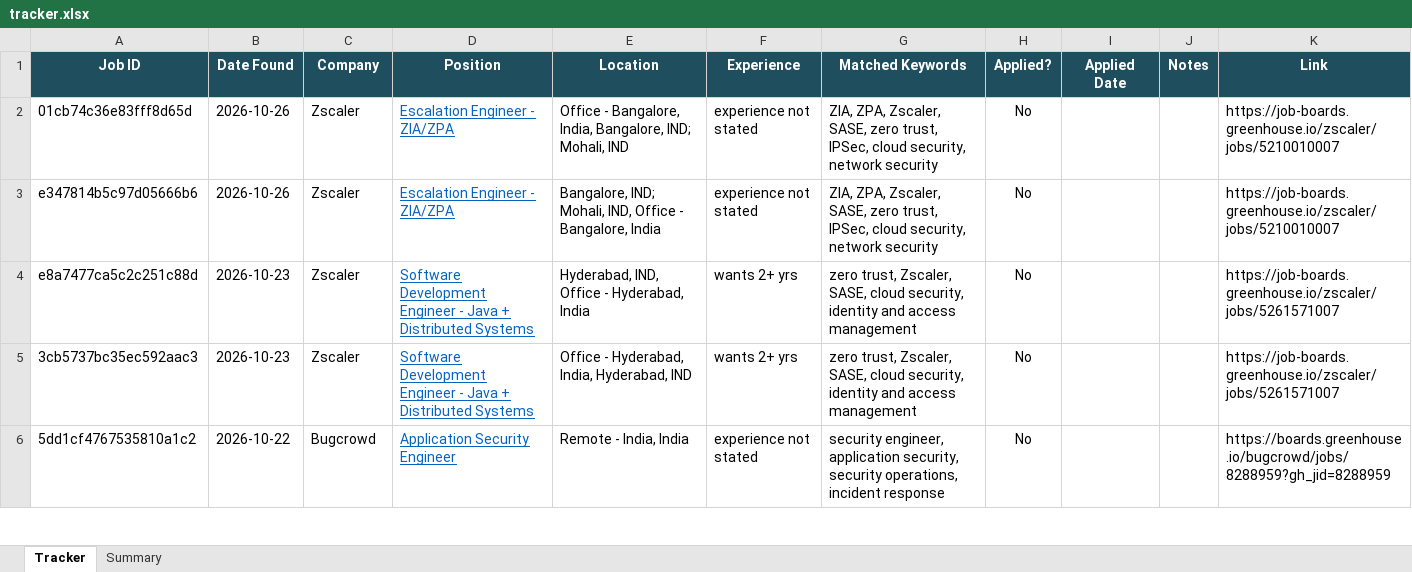
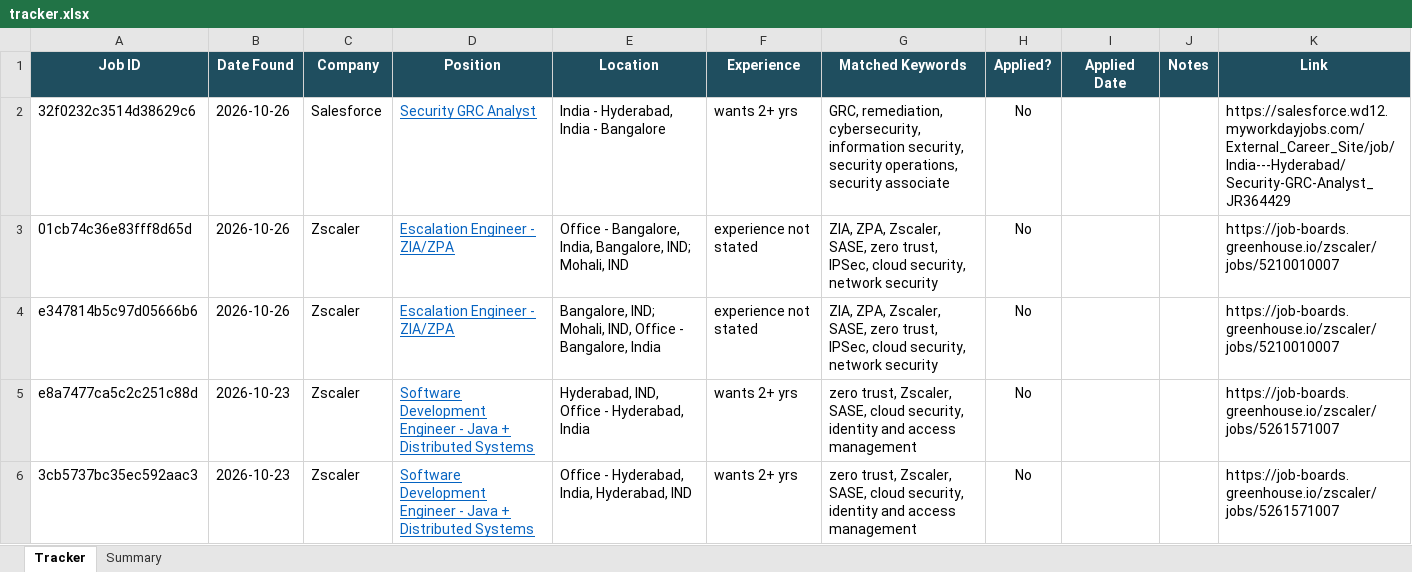
Before and after one commit to rajattiwari-stack/job-sentinel, an Excel workbook: tracker.xlsx, sheet Tracker, drawn as a sheet; only a part is shown; the shorter side is filled out with more unchanged rows; values as stored, in another font and other column widths than the file's, no borders; conditional formats not drawn; the diff names each change by its address in the sheet, - before the commit and + after, or states it on an @@ line.

```diff
--- a/tracker.xlsx (sheet Tracker)
+++ b/tracker.xlsx (sheet Tracker)
+row 2: 32f0232c3514d38629c6 | 2026-10-26 | Salesforce | Security GRC Analyst | India - Hyderabad, India - Bangalore | wants 2+ yrs | GRC, remediation, cybersecurity, information security, security operations, security associate | No |  |  | https://salesforce.wd12.myworkdayjobs.com/External_Career_Site/job/India---Hyderabad/Security-GRC-Analyst_JR364429
```
Also changed, not shown: 2 other files.
